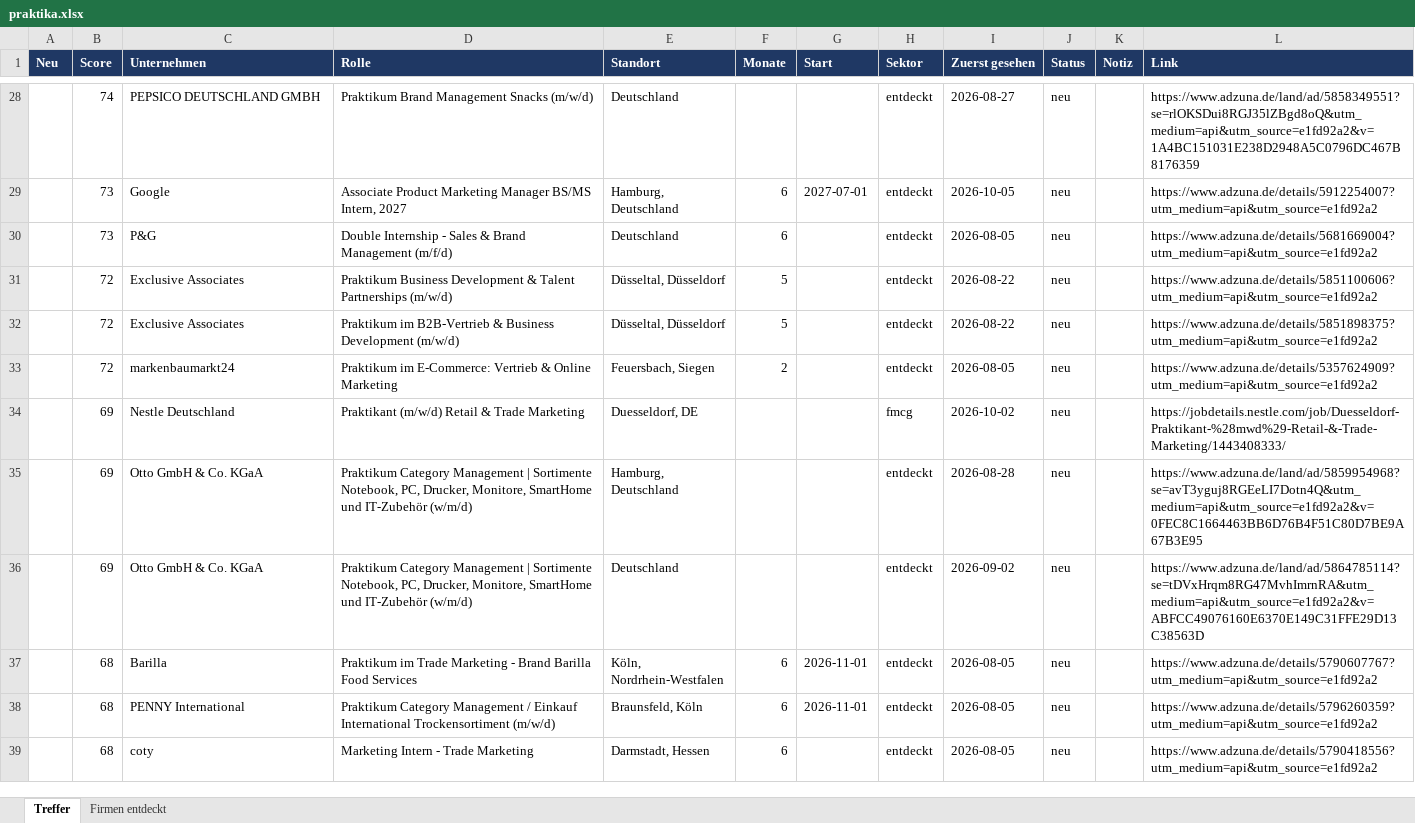
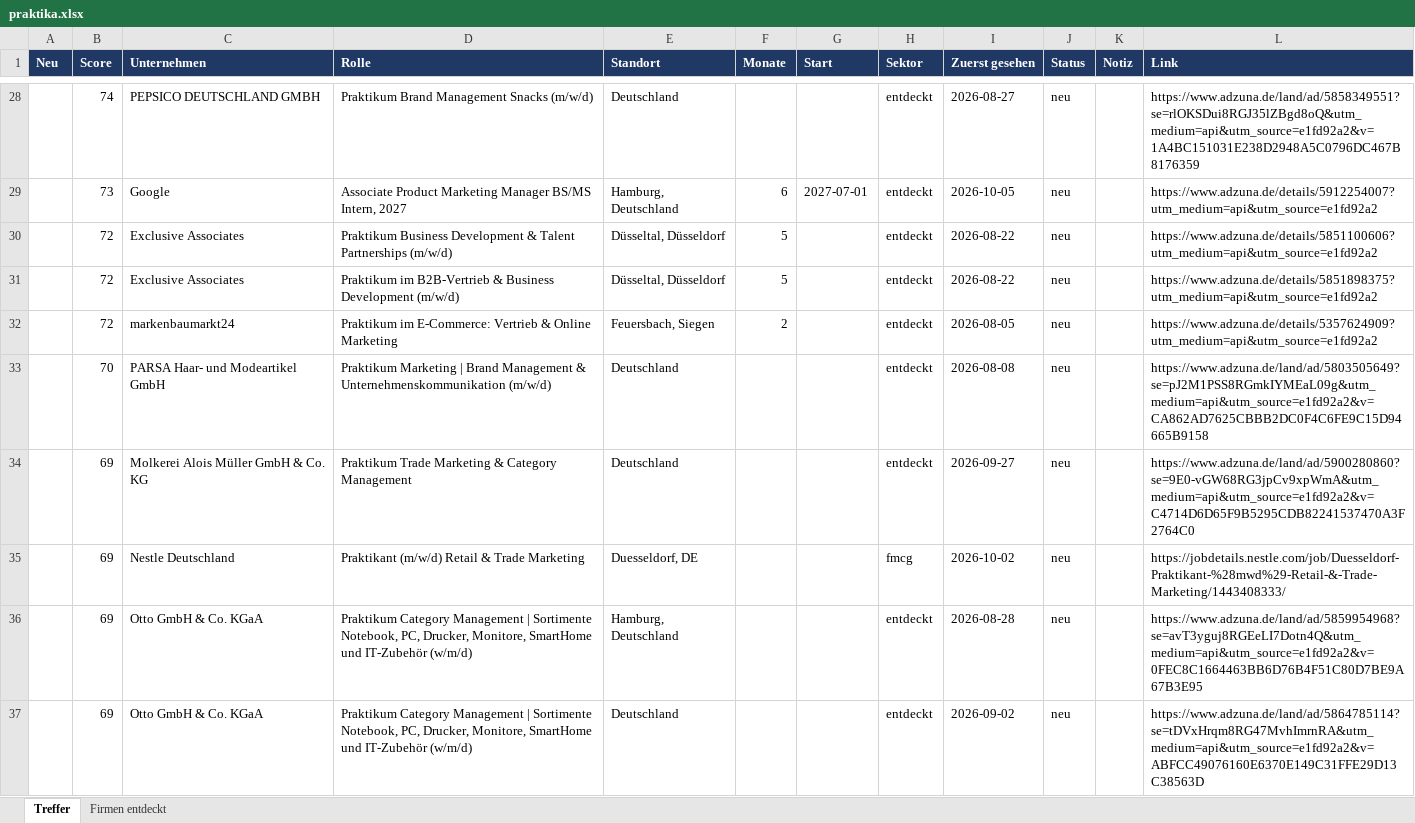
Before and after one commit to MathisKrug/Praktikum-Suchagent, an Excel workbook: docs/praktika.xlsx, sheet Treffer, drawn as a sheet; only a part is shown, gaps mark what is left out; the shorter side is filled out with more unchanged rows; values as stored, in another font and other column widths than the file's, no borders; removed rows and columns are numbered as before the commit, all else as after; the diff covers the shown part only; the diff names each change by its address in the sheet, - before the commit and + after, or states it on an @@ line.

```diff
--- a/docs/praktika.xlsx (sheet Treffer)
+++ b/docs/praktika.xlsx (sheet Treffer)
-row 30:  | 73 | P&G | Double Internship - Sales & Brand Management (m/f/d) | Deutschland | 6 |  | entdeckt | 2026-08-05 | neu |  | https://www.adzuna.de/details/5681669004?utm_medium=api&utm_source=e1fd92a2
+row 33:  | 70 | PARSA Haar- und Modeartikel GmbH | Praktikum Marketing | Brand Management & Unternehmenskommunikation (m/w/d) | Deutschland |  |  | entdeckt | 2026-08-08 | neu |  | https://www.adzuna.de/land/ad/5803505649?se=pJ2M1PSS8RGmkIYMEaL09g&utm_medium=api&utm_source=e1fd92a2&v=CA862AD7625CBBB2DC0F4C6FE9C15D94665B9158
+row 34:  | 69 | Molkerei Alois Müller GmbH & Co. KG | Praktikum Trade Marketing & Category Management | Deutschland |  |  | entdeckt | 2026-09-27 | neu |  | https://www.adzuna.de/land/ad/5900280860?se=9E0-vGW68RG3jpCv9xpWmA&utm_medium=api&utm_source=e1fd92a2&v=C4714D6D65F9B5295CDB82241537470A3F2764C0
```
Also changed, not shown: 3 added rows, 2 removed rows and 2 edited cells elsewhere in this sheet, sheet Firmen entdeckt, 2 other files.
